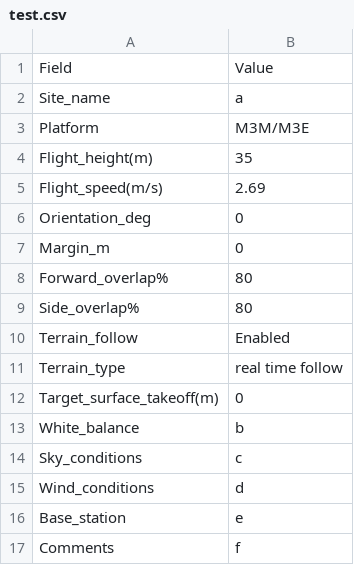
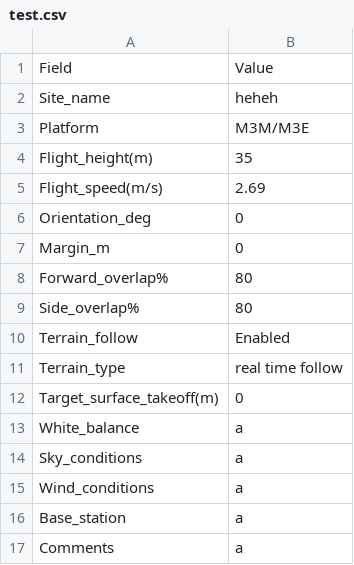
Before and after one commit to UTAS-TerraLuma/ns-tool-metadata, a CSV file: test.csv, drawn as a sheet.

```diff
--- a/test.csv
+++ b/test.csv
@@ -1,3 +1,3 @@
 Field,Value
-Site_name,a
+Site_name,heheh
 Platform,M3M/M3E
@@ -12,6 +12,6 @@ Terrain_type,real time follow
 Target_surface_takeoff(m),0
-White_balance,b
-Sky_conditions,c
-Wind_conditions,d
-Base_station,e
-Comments,f
+White_balance,a
+Sky_conditions,a
+Wind_conditions,a
+Base_station,a
+Comments,a
```
Also changed, not shown: 3 other files.
